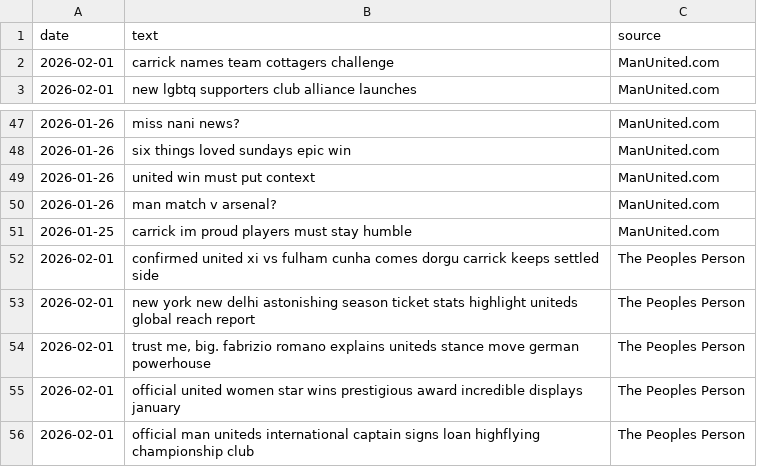
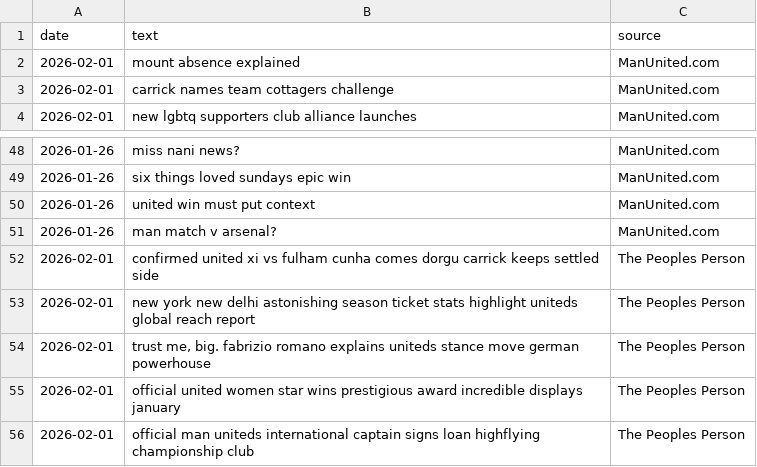
Before and after one commit to KieranGlass/ManchesterUnitedSentiment, a CSV file: data/news/mu_articles.csv, drawn as a sheet; only a part is shown, gaps mark what is left out; removed rows and columns are numbered as before the commit, all else as after; the diff names each change by its address in the sheet, - before the commit and + after, or states it on an @@ line.

```diff
--- a/data/news/mu_articles.csv
+++ b/data/news/mu_articles.csv
+row 2: 2026-02-01 | mount absence explained | ManUnited.com
-row 51: 2026-01-25 | carrick im proud players must stay humble | ManUnited.com
```
Also changed, not shown: data/news/general_articles.csv, data/reddit/mu_posts.csv, 2 other files.
